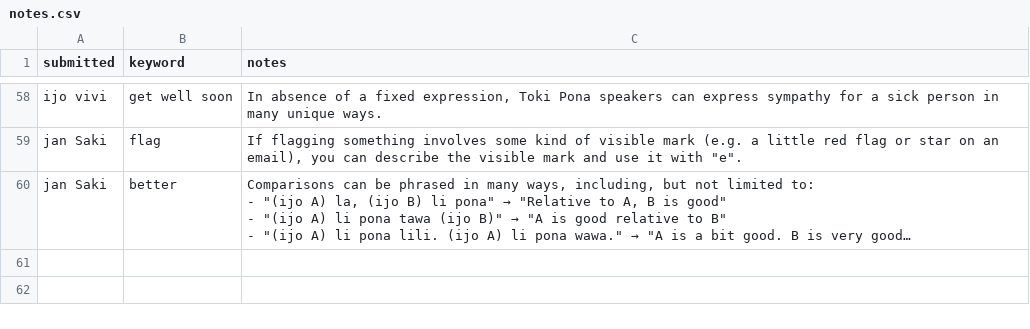
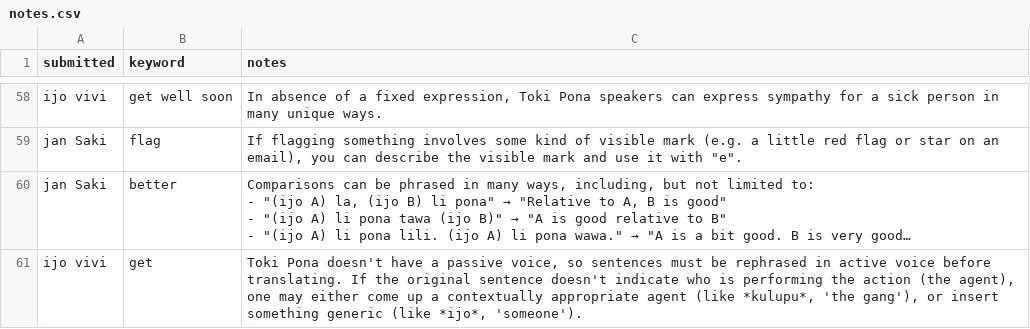
Before and after one commit to pona-la/kemeka.pona.la, a CSV file: data/notes.csv, drawn as a sheet; only a part is shown, gaps mark what is left out; long unchanged cells end in …; the diff names each change by its address in the sheet, - before the commit and + after, or states it on an @@ line.

```diff
--- a/data/notes.csv
+++ b/data/notes.csv
+row 61: ijo vivi | get | Toki Pona doesn't have a passive voice, so sentences must be rephrased in active voice before translating. If the original sentence doesn't indicate who is performing the action (the agent), one may either come up a contextually appropriate agent (like *kulupu*, 'the gang'), or insert something generic (like *ijo*, 'someone').
```
Also changed, not shown: data/definitions.csv.
